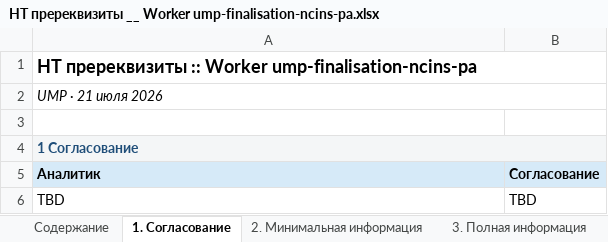
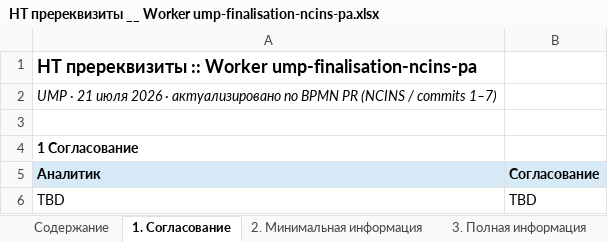
Before and after one commit to pulya-na-vullet/LT, an Excel workbook: nt-prerequisites-xlsx/НТ пререквизиты __ Worker ump-finalisation-ncins-pa.xlsx, sheet 1. Согласование, drawn as a sheet; values as stored, in another font and other column widths than the file's, no borders; the diff names each change by its address in the sheet, - before the commit and + after, or states it on an @@ line.

```diff
--- a/nt-prerequisites-xlsx/НТ пререквизиты __ Worker ump-finalisation-ncins-pa.xlsx (sheet 1. Согласование)
+++ b/nt-prerequisites-xlsx/НТ пререквизиты __ Worker ump-finalisation-ncins-pa.xlsx (sheet 1. Согласование)
-A1:B1 merged
-A2 (Аналитик): UMP · 21 июля 2026
+A2 (Аналитик): UMP · 21 июля 2026 · актуализировано по BPMN PR (NCINS / commits 1–7)
-A2:B2 merged
@@ A4 fill: #F4F6F7 → none, text colour: #1F4E79 → black @@
-A4:B4 merged
```
Also changed, not shown: sheet 3. Полная информация, sheet 2. Минимальная информация, sheet Содержание, other sheet tabs, nt-prerequisites-xlsx/НТ пререквизиты __ Worker ump-delete-documents-ncins-pa.xlsx, nt-prerequisites-xlsx/НТ пререквизиты __ Worker ump-main-ma-ncins-pa.xlsx, 14 other files.
